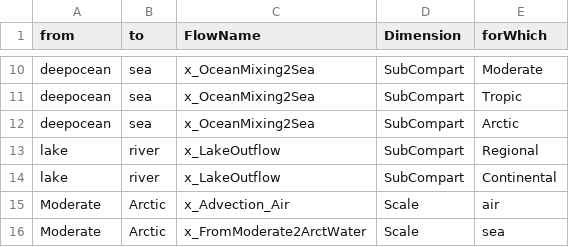
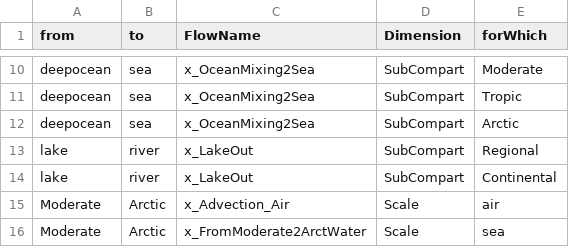
Before and after one commit to rivm-syso/SBooScripts, a CSV file: data/FlowIO.csv, drawn as a sheet; only a part is shown, gaps mark what is left out.

Commit message:
Debugging, change name x_LakeOut

```diff
--- a/data/FlowIO.csv
+++ b/data/FlowIO.csv
@@ -12,4 +12,4 @@ deepocean,sea,x_OceanMixing2Sea,SubCompart,Tropic
 deepocean,sea,x_OceanMixing2Sea,SubCompart,Arctic
-lake,river,x_LakeOutflow,SubCompart,Regional
-lake,river,x_LakeOutflow,SubCompart,Continental
+lake,river,x_LakeOut,SubCompart,Regional
+lake,river,x_LakeOut,SubCompart,Continental
 Moderate,Arctic,x_Advection_Air,Scale,air
```
Also changed, not shown: 1 other file.
